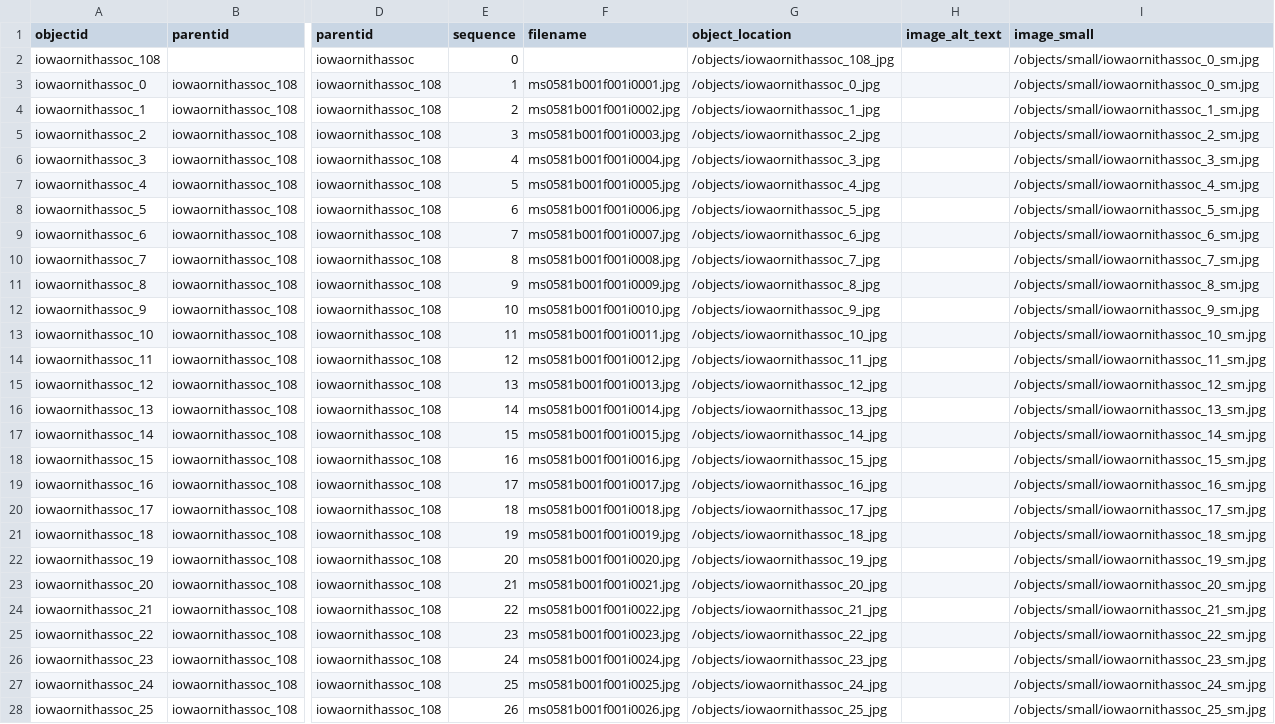
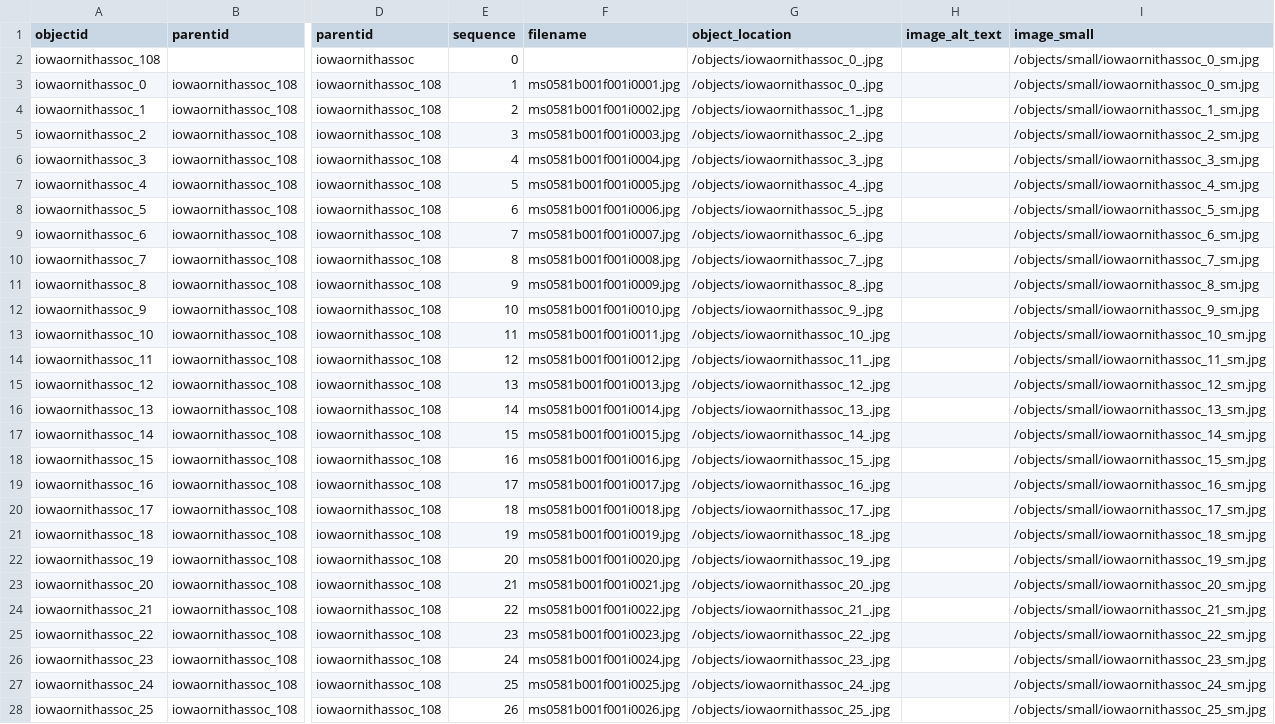
Before and after one commit to moxieBKjazzy/ioa, a CSV file: _data/ioa.csv, drawn as a sheet; only a part is shown, gaps mark what is left out; the diff covers the shown part only; the diff names each change by its address in the sheet, - before the commit and + after, or states it on an @@ line.

Commit message:
updated ioa yml

```diff
--- a/_data/ioa.csv
+++ b/_data/ioa.csv
-G2 (object_location): /objects/iowaornithassoc_108_jpg
+G2 (object_location): /objects/iowaornithassoc_0_.jpg
-G3 (object_location): /objects/iowaornithassoc_0_jpg
+G3 (object_location): /objects/iowaornithassoc_0_.jpg
-G4 (object_location): /objects/iowaornithassoc_1_jpg
+G4 (object_location): /objects/iowaornithassoc_1_.jpg
-G5 (object_location): /objects/iowaornithassoc_2_jpg
+G5 (object_location): /objects/iowaornithassoc_2_.jpg
-G6 (object_location): /objects/iowaornithassoc_3_jpg
+G6 (object_location): /objects/iowaornithassoc_3_.jpg
-G7 (object_location): /objects/iowaornithassoc_4_jpg
+G7 (object_location): /objects/iowaornithassoc_4_.jpg
-G8 (object_location): /objects/iowaornithassoc_5_jpg
+G8 (object_location): /objects/iowaornithassoc_5_.jpg
-G9 (object_location): /objects/iowaornithassoc_6_jpg
+G9 (object_location): /objects/iowaornithassoc_6_.jpg
-G10 (object_location): /objects/iowaornithassoc_7_jpg
+G10 (object_location): /objects/iowaornithassoc_7_.jpg
-G11 (object_location): /objects/iowaornithassoc_8_jpg
+G11 (object_location): /objects/iowaornithassoc_8_.jpg
-G12 (object_location): /objects/iowaornithassoc_9_jpg
+G12 (object_location): /objects/iowaornithassoc_9_.jpg
-G13 (object_location): /objects/iowaornithassoc_10_jpg
+G13 (object_location): /objects/iowaornithassoc_10_.jpg
-G14 (object_location): /objects/iowaornithassoc_11_jpg
+G14 (object_location): /objects/iowaornithassoc_11_.jpg
-G15 (object_location): /objects/iowaornithassoc_12_jpg
+G15 (object_location): /objects/iowaornithassoc_12_.jpg
-G16 (object_location): /objects/iowaornithassoc_13_jpg
+G16 (object_location): /objects/iowaornithassoc_13_.jpg
-G17 (object_location): /objects/iowaornithassoc_14_jpg
+G17 (object_location): /objects/iowaornithassoc_14_.jpg
-G18 (object_location): /objects/iowaornithassoc_15_jpg
+G18 (object_location): /objects/iowaornithassoc_15_.jpg
-G19 (object_location): /objects/iowaornithassoc_16_jpg
+G19 (object_location): /objects/iowaornithassoc_16_.jpg
-G20 (object_location): /objects/iowaornithassoc_17_jpg
+G20 (object_location): /objects/iowaornithassoc_17_.jpg
-G21 (object_location): /objects/iowaornithassoc_18_jpg
+G21 (object_location): /objects/iowaornithassoc_18_.jpg
-G22 (object_location): /objects/iowaornithassoc_19_jpg
+G22 (object_location): /objects/iowaornithassoc_19_.jpg
-G23 (object_location): /objects/iowaornithassoc_20_jpg
+G23 (object_location): /objects/iowaornithassoc_20_.jpg
-G24 (object_location): /objects/iowaornithassoc_21_jpg
+G24 (object_location): /objects/iowaornithassoc_21_.jpg
-G25 (object_location): /objects/iowaornithassoc_22_jpg
+G25 (object_location): /objects/iowaornithassoc_22_.jpg
-G26 (object_location): /objects/iowaornithassoc_23_jpg
+G26 (object_location): /objects/iowaornithassoc_23_.jpg
-G27 (object_location): /objects/iowaornithassoc_24_jpg
+G27 (object_location): /objects/iowaornithassoc_24_.jpg
-G28 (object_location): /objects/iowaornithassoc_25_jpg
+G28 (object_location): /objects/iowaornithassoc_25_.jpg
```
Also changed, not shown: 82 edited cells elsewhere in this file.
